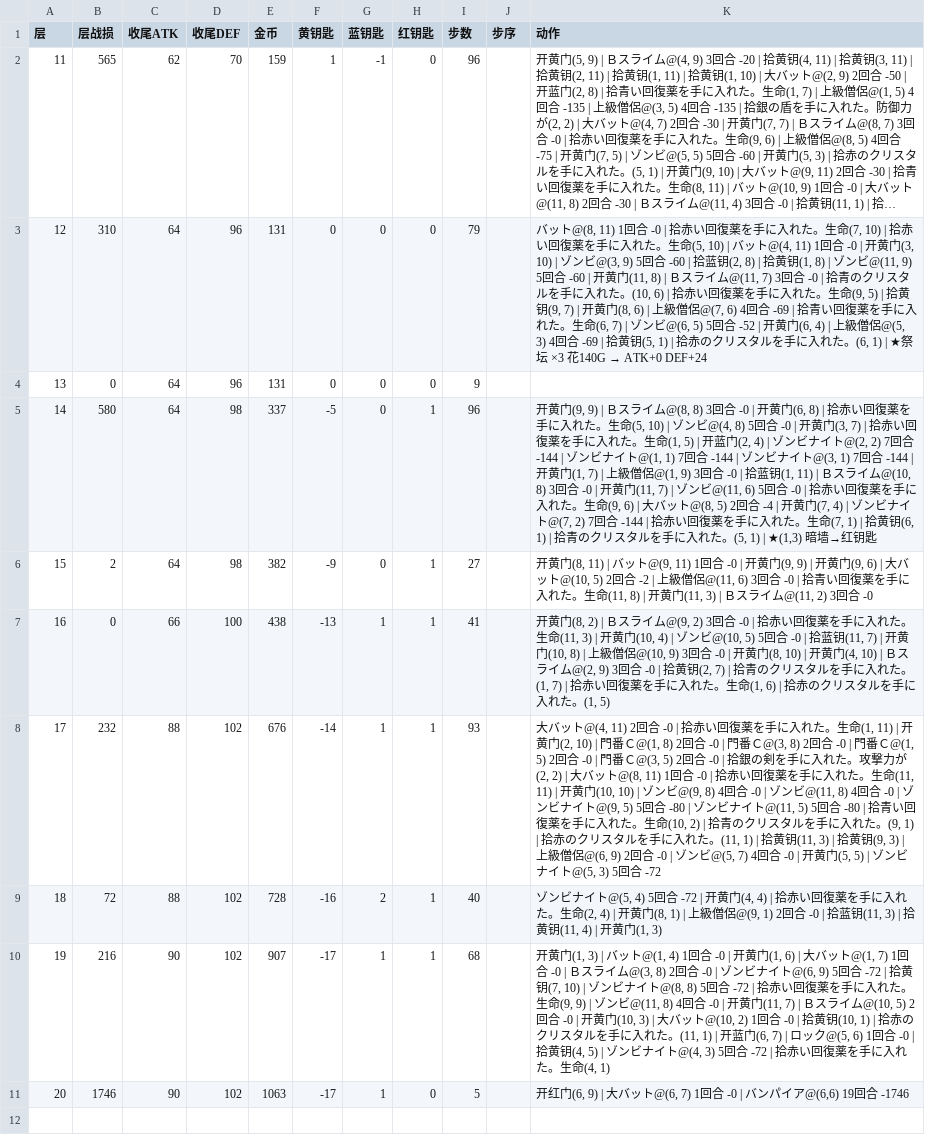
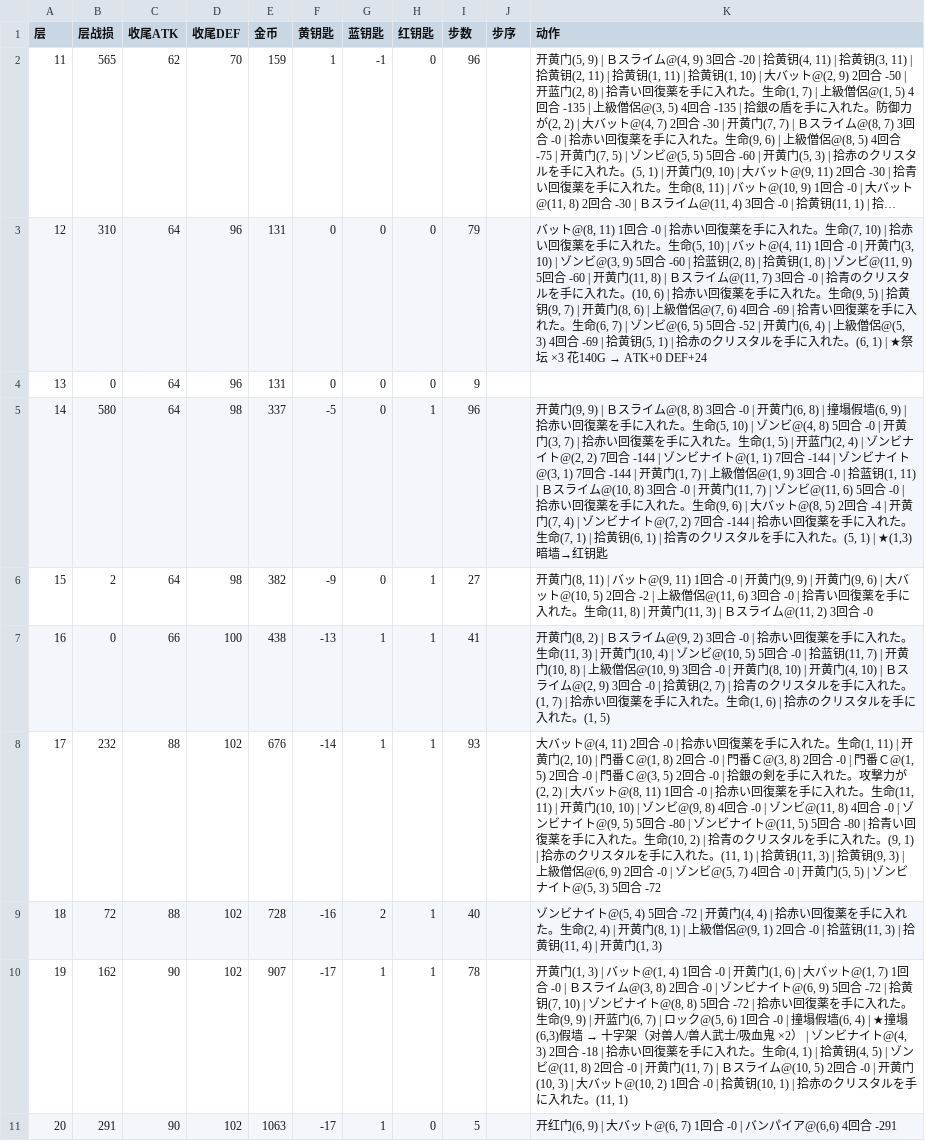
Before and after one commit to Barry-Wuu/50MOTA-AI-TAS, a CSV file: 09_TAS推演/魔塔1_route_11F到20F_v2.csv, drawn as a sheet; long unchanged cells end in ….

```diff
--- a/09_TAS推演/魔塔1_route_11F到20F_v2.csv
+++ b/09_TAS推演/魔塔1_route_11F到20F_v2.csv
@@ -4,3 +4,3 @@
 13,0,64,96,131,0,0,0,9,,
-14,580,64,98,337,-5,0,1,96,,"开黄门(9, 9) | Ｂスライム@(8, 8) 3回合 -0 | 开黄门(6, 8) | 拾赤い回復薬を手に入れた。生命(5, 10) | ゾンビ@(4, 8) 5回合 -0 | 开黄门(3, 7) | 拾赤い回復薬を手に入れた。生命(1, 5) | 开蓝门(2, 4) | ゾンビナイト@(2, 2) 7回合 -144 | ゾンビナイト@(1, 1) 7回合 -144 | ゾンビナイト@(3, 1) 7回合 -144 | 开黄门(1, 7) | 上級僧侶@(1, 9) 3回合 -0 | 拾蓝钥(1, 11) | Ｂスライム@(10, 8) 3回合 -0 | 开黄门(11, 7) | ゾンビ@(11, 6) 5回合 -0 | 拾赤い回復薬を手に入れた。生命(9, 6) | 大バット@(8, 5) 2回合 -4 | 开黄门(7, 4) | ゾンビナイト@(7, 2) 7回合 -144 | 拾赤い回復薬を手に入れた。生命(7, 1) | 拾黄钥(6, 1) | 拾青のクリスタルを手に入れた。(5, 1) | ★(1,3) 暗墙→红钥匙"
+14,580,64,98,337,-5,0,1,96,,"开黄门(9, 9) | Ｂスライム@(8, 8) 3回合 -0 | 开黄门(6, 8) | 撞塌假墙(6, 9) | 拾赤い回復薬を手に入れた。生命(5, 10) | ゾンビ@(4, 8) 5回合 -0 | 开黄门(3, 7) | 拾赤い回復薬を手に入れた。生命(1, 5) | 开蓝门(2, 4) | ゾンビナイト@(2, 2) 7回合 -144 | ゾンビナイト@(1, 1) 7回合 -144 | ゾンビナイト@(3, 1) 7回合 -144 | 开黄门(1, 7) | 上級僧侶@(1, 9) 3回合 -0 | 拾蓝钥(1, 11) | Ｂスライム@(10, 8) 3回合 -0 | 开黄门(11, 7) | ゾンビ@(11, 6) 5回合 -0 | 拾赤い回復薬を手に入れた。生命(9, 6) | 大バット@(8, 5) 2回合 -4 | 开黄门(7, 4) | ゾンビナイト@(7, 2) 7回合 -144 | 拾赤い回復薬を手に入れた。生命(7, 1) | 拾黄钥(6, 1) | 拾青のクリスタルを手に入れた。(5, 1) | ★(1,3) 暗墙→红钥匙"
 15,2,64,98,382,-9,0,1,27,,"开黄门(8, 11) | バット@(9, 11) 1回合 -0 | 开黄门(9, 9) | 开黄门(9, 6) | 大バット@(10, 5) 2回合 -2 | 上級僧侶@(11, 6) 3回合 -0 | 拾青い回復薬を手に入れた。生命(11, 8) | 开黄门(11, 3) | Ｂスライム@(11, 2) 3回合 -0"
@@ -9,3 +9,3 @@
 18,72,88,102,728,-16,2,1,40,,"ゾンビナイト@(5, 4) 5回合 -72 | 开黄门(4, 4) | 拾赤い回復薬を手に入れた。生命(2, 4) | 开黄门(8, 1) | 上級僧侶@(9, 1) 2回合 -0 | 拾蓝钥(11, 3) | 拾黄钥(11, 4) | 开黄门(1, 3)"
-19,216,90,102,907,-17,1,1,68,,"开黄门(1, 3) | バット@(1, 4) 1回合 -0 | 开黄门(1, 6) | 大バット@(1, 7) 1回合 -0 | Ｂスライム@(3, 8) 2回合 -0 | ゾンビナイト@(6, 9) 5回合 -72 | 拾黄钥(7, 10) | ゾンビナイト@(8, 8) 5回合 -72 | 拾赤い回復薬を手に入れた。生命(9, 9) | ゾンビ@(11, 8) 4回合 -0 | 开黄门(11, 7) | Ｂスライム@(10, 5) 2回合 -0 | 开黄门(10, 3) | 大バット@(10, 2) 1回合 -0 | 拾黄钥(10, 1) | 拾赤のクリスタルを手に入れた。(11, 1) | 开蓝门(6, 7) | ロック@(5, 6) 1回合 -0 | 拾黄钥(4, 5) | ゾンビナイト@(4, 3) 5回合 -72 | 拾赤い回復薬を手に入れた。生命(4, 1)"
-20,1746,90,102,1063,-17,1,0,5,,"开红门(6, 9) | 大バット@(6, 7) 1回合 -0 | バンパイア@(6,6) 19回合 -1746"
+19,162,90,102,907,-17,1,1,78,,"开黄门(1, 3) | バット@(1, 4) 1回合 -0 | 开黄门(1, 6) | 大バット@(1, 7) 1回合 -0 | Ｂスライム@(3, 8) 2回合 -0 | ゾンビナイト@(6, 9) 5回合 -72 | 拾黄钥(7, 10) | ゾンビナイト@(8, 8) 5回合 -72 | 拾赤い回復薬を手に入れた。生命(9, 9) | 开蓝门(6, 7) | ロック@(5, 6) 1回合 -0 | 撞塌假墙(6, 4) | ★撞塌(6,3)假墙 → 十字架（对兽人/兽人武士/吸血鬼 ×2） | ゾンビナイト@(4, 3) 2回合 -18 | 拾赤い回復薬を手に入れた。生命(4, 1) | 拾黄钥(4, 5) | ゾンビ@(11, 8) 2回合 -0 | 开黄门(11, 7) | Ｂスライム@(10, 5) 2回合 -0 | 开黄门(10, 3) | 大バット@(10, 2) 1回合 -0 | 拾黄钥(10, 1) | 拾赤のクリスタルを手に入れた。(11, 1)"
+20,291,90,102,1063,-17,1,0,5,,"开红门(6, 9) | 大バット@(6, 7) 1回合 -0 | バンパイア@(6,6) 4回合 -291"
```
Also changed, not shown: 5 other files.
